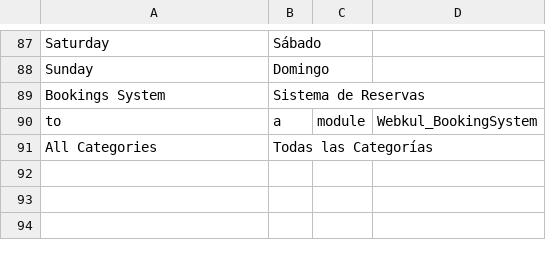
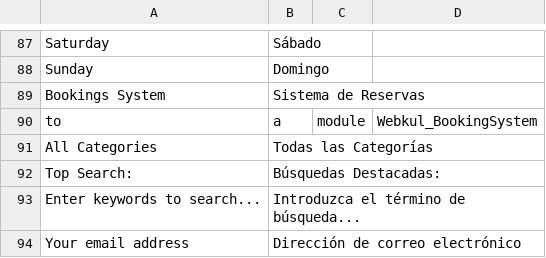
Before and after one commit to yandrismatacabrera/luxand_theme, a CSV file: app/design/frontend/Gym/theme/i18n/es_ES.csv, drawn as a sheet; only a part is shown, gaps mark what is left out; the diff names each change by its address in the sheet, - before the commit and + after, or states it on an @@ line.

Commit message:
Add customer columns

```diff
--- a/app/design/frontend/Gym/theme/i18n/es_ES.csv
+++ b/app/design/frontend/Gym/theme/i18n/es_ES.csv
+row 92: Top Search: | Búsquedas Destacadas:
+row 93: Enter keywords to search... | Introduzca el término de búsqueda...
+row 94: Your email address | Dirección de correo electrónico
```
Also changed, not shown: 1 other file.
